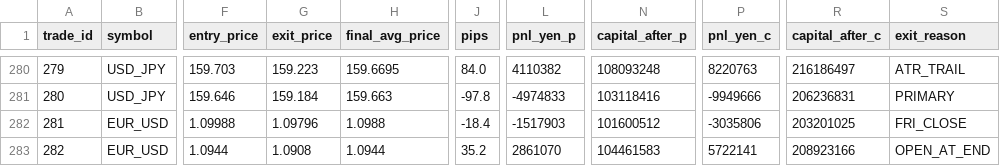
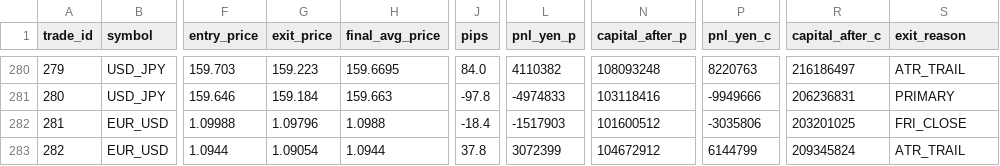
Before and after one commit to PJ-Baibain/pb-trade-log, a CSV file: trades.csv, drawn as a sheet; only a part is shown, gaps mark what is left out; the diff names each change by its address in the sheet, - before the commit and + after, or states it on an @@ line.

```diff
--- a/trades.csv
+++ b/trades.csv
-G283 (exit_price): 1.0908
+G283 (exit_price): 1.09054
-J283 (pips): 35.2
+J283 (pips): 37.8
-L283 (pnl_yen_p): 2861070
+L283 (pnl_yen_p): 3072399
-N283 (capital_after_p): 104461583
+N283 (capital_after_p): 104672912
-P283 (pnl_yen_c): 5722141
+P283 (pnl_yen_c): 6144799
-R283 (capital_after_c): 208923166
+R283 (capital_after_c): 209345824
-S283 (exit_reason): OPEN_AT_END
+S283 (exit_reason): ATR_TRAIL
```
Also changed, not shown: equity.csv, events.csv, 6 other files.
